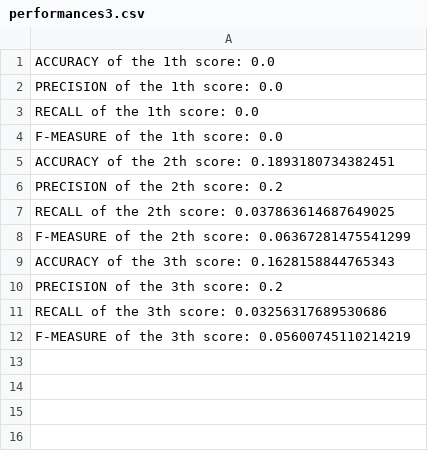
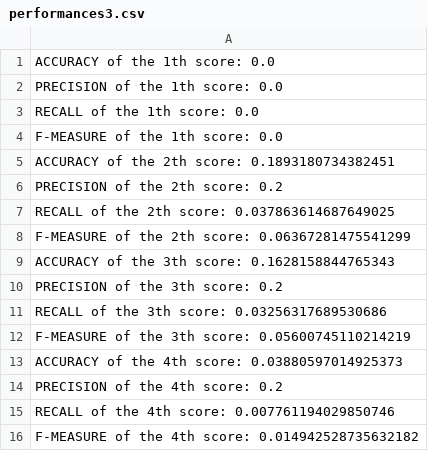
Before and after one commit to lmoretti96/Bayesian-Network-TripAdvisor, a CSV file: performances3.csv, drawn as a sheet; the diff names each change by its address in the sheet, - before the commit and + after, or states it on an @@ line.

Commit message:
ok

```diff
--- a/performances3.csv
+++ b/performances3.csv
+row 13: ACCURACY of the 4th score: 0.03880597014925373
+row 14: PRECISION of the 4th score: 0.2
+row 15: RECALL of the 4th score: 0.007761194029850746
+row 16: F-MEASURE of the 4th score: 0.014942528735632182
```
